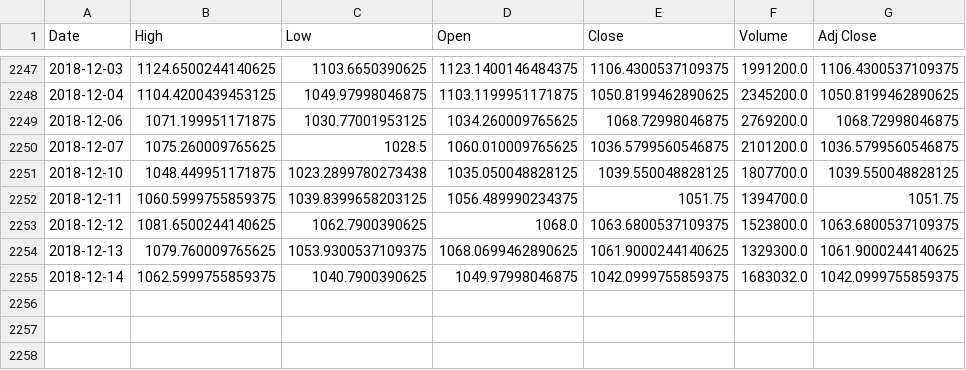
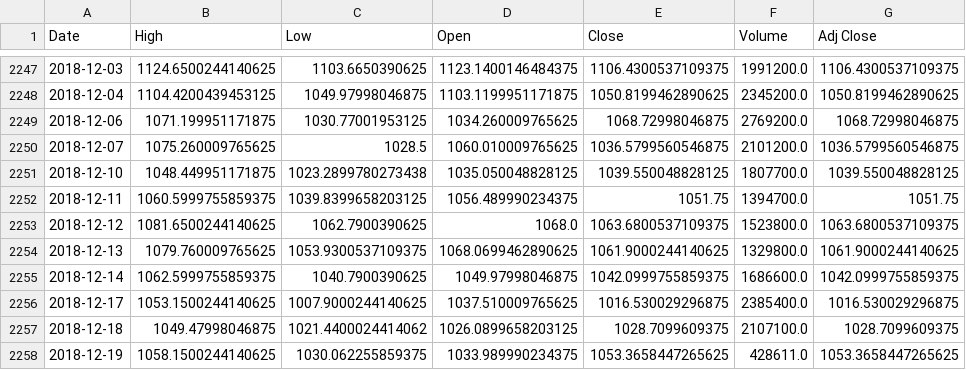
Before and after one commit to Apomithys/NN-CFDT, a CSV file: goog.csv, drawn as a sheet; only a part is shown, gaps mark what is left out.

```diff
--- a/goog.csv
+++ b/goog.csv
@@ -2253,3 +2253,6 @@ Date,High,Low,Open,Close,Volume,Adj Close
 2018-12-12,1081.6500244140625,1062.7900390625,1068.0,1063.6800537109375,1523800.0,1063.6800537109375
-2018-12-13,1079.760009765625,1053.9300537109375,1068.0699462890625,1061.9000244140625,1329300.0,1061.9000244140625
-2018-12-14,1062.5999755859375,1040.7900390625,1049.97998046875,1042.0999755859375,1683032.0,1042.0999755859375
+2018-12-13,1079.760009765625,1053.9300537109375,1068.0699462890625,1061.9000244140625,1329800.0,1061.9000244140625
+2018-12-14,1062.5999755859375,1040.7900390625,1049.97998046875,1042.0999755859375,1686600.0,1042.0999755859375
+2018-12-17,1053.1500244140625,1007.9000244140625,1037.510009765625,1016.530029296875,2385400.0,1016.530029296875
+2018-12-18,1049.47998046875,1021.4400024414062,1026.0899658203125,1028.7099609375,2107100.0,1028.7099609375
+2018-12-19,1058.1500244140625,1030.062255859375,1033.989990234375,1053.3658447265625,428611.0,1053.3658447265625
```
Also changed, not shown: NNGOOG91.csv, 3 other files.
